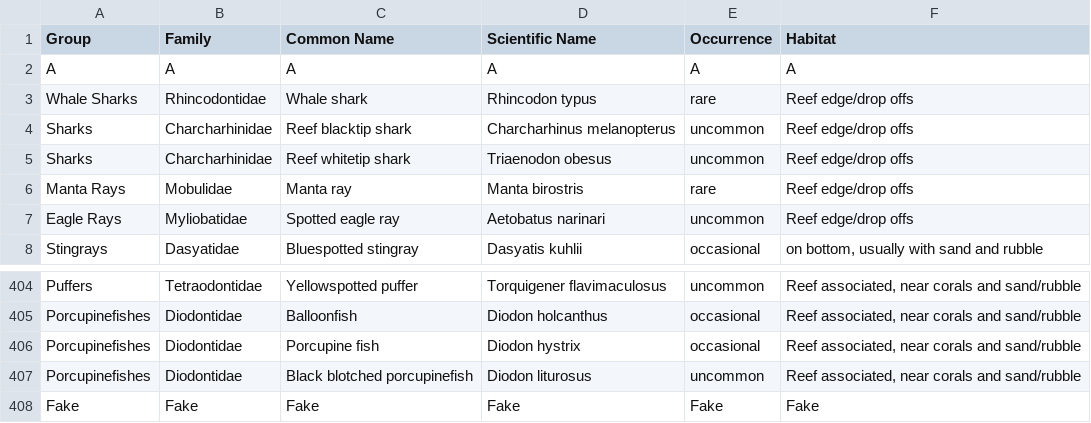
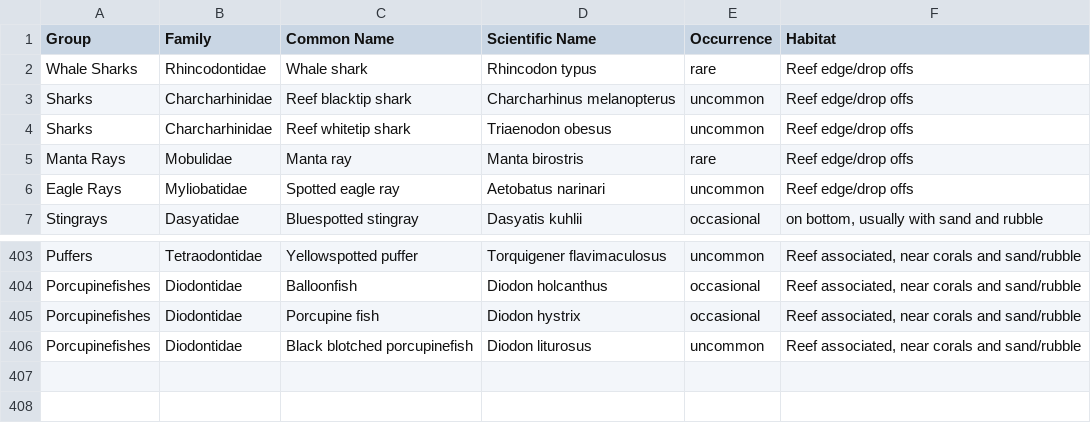
Before and after one commit to natzoz/fishBook, a CSV file: FishBook/fishdata.csv, drawn as a sheet; only a part is shown, gaps mark what is left out.

Commit message:
Update fishdata.csv

```diff
--- a/FishBook/fishdata.csv
+++ b/FishBook/fishdata.csv
@@ -1,3 +1,2 @@
 Group,Family,Common Name,Scientific Name,Occurrence ,Habitat
-A, A, A, A, A, A
 Whale Sharks,Rhincodontidae,Whale shark,Rhincodon typus,rare,Reef edge/drop offs
@@ -407,2 +406 @@ Porcupinefishes,Diodontidae,Porcupine fish,Diodon hystrix,occasional,"Reef assoc
 Porcupinefishes,Diodontidae,Black blotched porcupinefish,Diodon liturosus,uncommon,"Reef associated, near corals and sand/rubble"
-Fake, Fake, Fake, Fake, Fake, Fake
```
